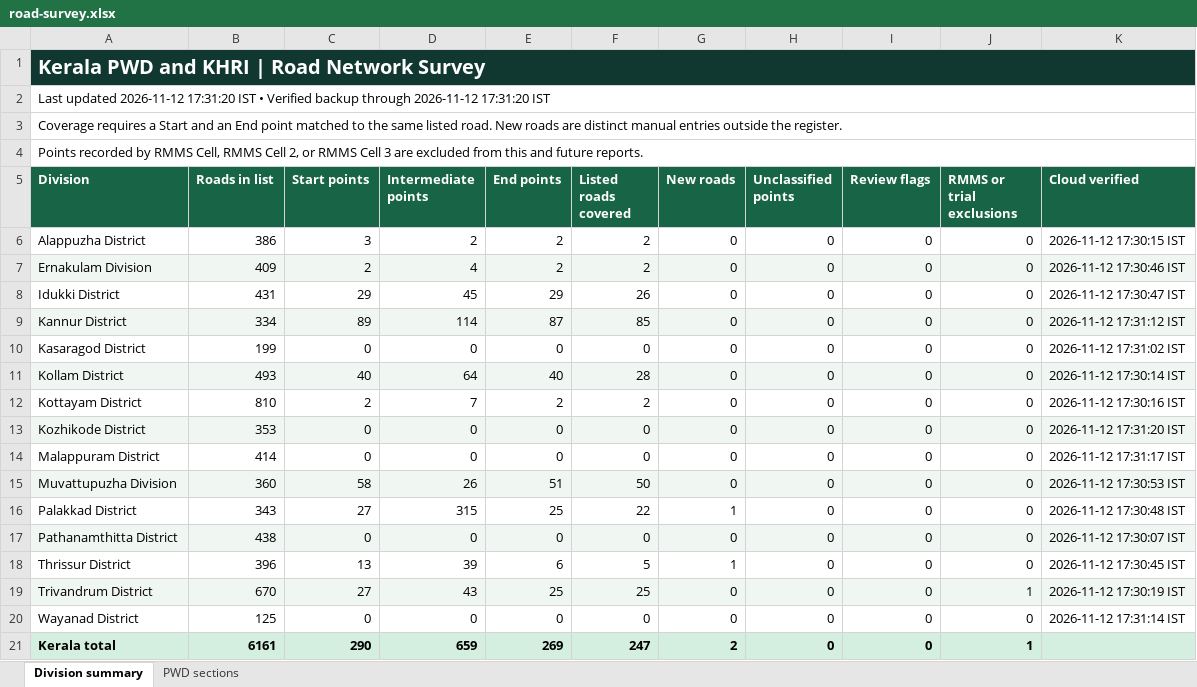
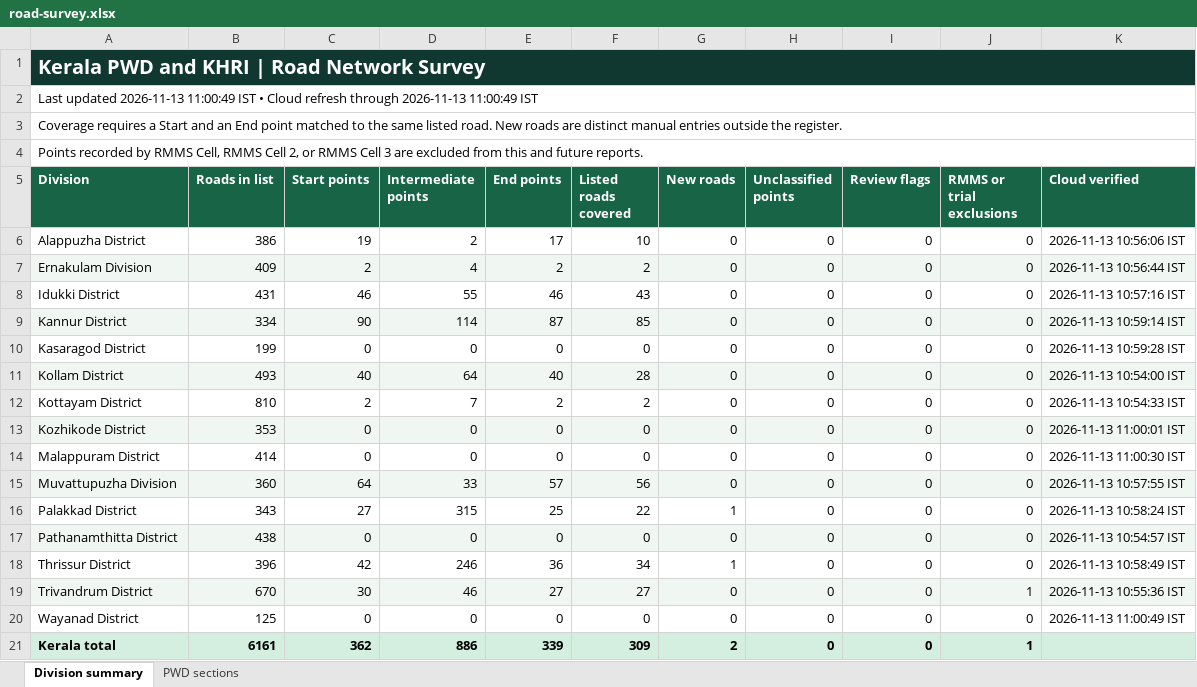
Before and after one commit to arunmohan-007/kerala-pwd-road-survey, an Excel workbook: docs/road-survey.xlsx, sheet Division summary, drawn as a sheet; values as stored, in another font and other column widths than the file's, no borders; the diff names each change by its address in the sheet, - before the commit and + after, or states it on an @@ line.

Commit message:
Refresh November 13 survey and add section road details

```diff
--- a/docs/road-survey.xlsx (sheet Division summary)
+++ b/docs/road-survey.xlsx (sheet Division summary)
-A2 (Division): Last updated 2026-11-12 17:31:20 IST • Verified backup through 2026-11-12 17:31:20 IST
+A2 (Division): Last updated 2026-11-13 11:00:49 IST • Cloud refresh through 2026-11-13 11:00:49 IST
-C6 (Start points): 3
+C6 (Start points): 19
-E6 (End points): 2
+E6 (End points): 17
-F6 (Listed roads covered): 2
+F6 (Listed roads covered): 10
-K6 (Cloud verified): 2026-11-12 17:30:15 IST
+K6 (Cloud verified): 2026-11-13 10:56:06 IST
-K7 (Cloud verified): 2026-11-12 17:30:46 IST
+K7 (Cloud verified): 2026-11-13 10:56:44 IST
-C8 (Start points): 29
+C8 (Start points): 46
-D8 (Intermediate points): 45
+D8 (Intermediate points): 55
-E8 (End points): 29
+E8 (End points): 46
-F8 (Listed roads covered): 26
+F8 (Listed roads covered): 43
-K8 (Cloud verified): 2026-11-12 17:30:47 IST
+K8 (Cloud verified): 2026-11-13 10:57:16 IST
-C9 (Start points): 89
+C9 (Start points): 90
-K9 (Cloud verified): 2026-11-12 17:31:12 IST
+K9 (Cloud verified): 2026-11-13 10:59:14 IST
-K10 (Cloud verified): 2026-11-12 17:31:02 IST
+K10 (Cloud verified): 2026-11-13 10:59:28 IST
-K11 (Cloud verified): 2026-11-12 17:30:14 IST
+K11 (Cloud verified): 2026-11-13 10:54:00 IST
-K12 (Cloud verified): 2026-11-12 17:30:16 IST
+K12 (Cloud verified): 2026-11-13 10:54:33 IST
-K13 (Cloud verified): 2026-11-12 17:31:20 IST
+K13 (Cloud verified): 2026-11-13 11:00:01 IST
-K14 (Cloud verified): 2026-11-12 17:31:17 IST
+K14 (Cloud verified): 2026-11-13 11:00:30 IST
-C15 (Start points): 58
+C15 (Start points): 64
-D15 (Intermediate points): 26
+D15 (Intermediate points): 33
-E15 (End points): 51
+E15 (End points): 57
-F15 (Listed roads covered): 50
+F15 (Listed roads covered): 56
-K15 (Cloud verified): 2026-11-12 17:30:53 IST
+K15 (Cloud verified): 2026-11-13 10:57:55 IST
-K16 (Cloud verified): 2026-11-12 17:30:48 IST
+K16 (Cloud verified): 2026-11-13 10:58:24 IST
-K17 (Cloud verified): 2026-11-12 17:30:07 IST
+K17 (Cloud verified): 2026-11-13 10:54:57 IST
-C18 (Start points): 13
+C18 (Start points): 42
-D18 (Intermediate points): 39
+D18 (Intermediate points): 246
-E18 (End points): 6
+E18 (End points): 36
-F18 (Listed roads covered): 5
+F18 (Listed roads covered): 34
-K18 (Cloud verified): 2026-11-12 17:30:45 IST
+K18 (Cloud verified): 2026-11-13 10:58:49 IST
-C19 (Start points): 27
+C19 (Start points): 30
-D19 (Intermediate points): 43
+D19 (Intermediate points): 46
-E19 (End points): 25
+E19 (End points): 27
-F19 (Listed roads covered): 25
+F19 (Listed roads covered): 27
-K19 (Cloud verified): 2026-11-12 17:30:19 IST
+K19 (Cloud verified): 2026-11-13 10:55:36 IST
-K20 (Cloud verified): 2026-11-12 17:31:14 IST
+K20 (Cloud verified): 2026-11-13 11:00:49 IST
-C21 (Start points): 290
+C21 (Start points): 362
-D21 (Intermediate points): 659
+D21 (Intermediate points): 886
-E21 (End points): 269
+E21 (End points): 339
-F21 (Listed roads covered): 247
+F21 (Listed roads covered): 309
```
Also changed, not shown: sheet PWD sections, 6 other files.
